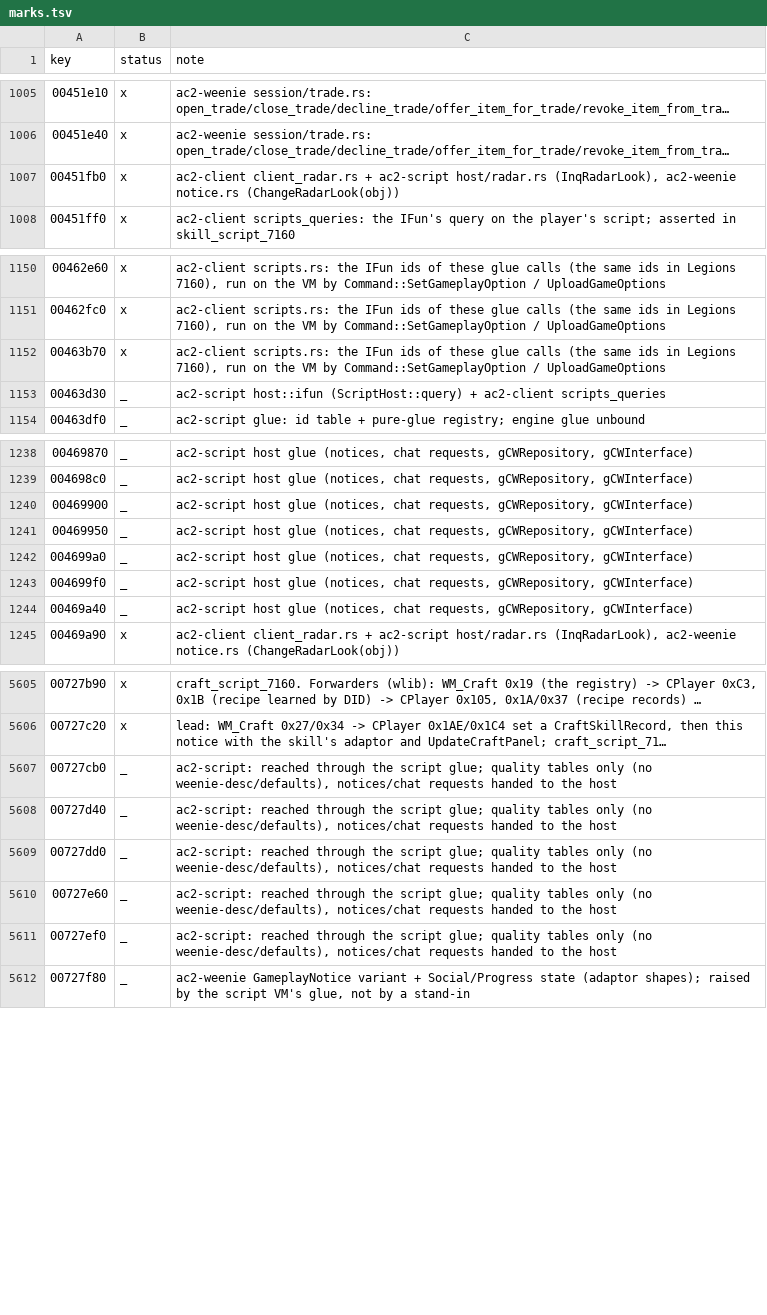
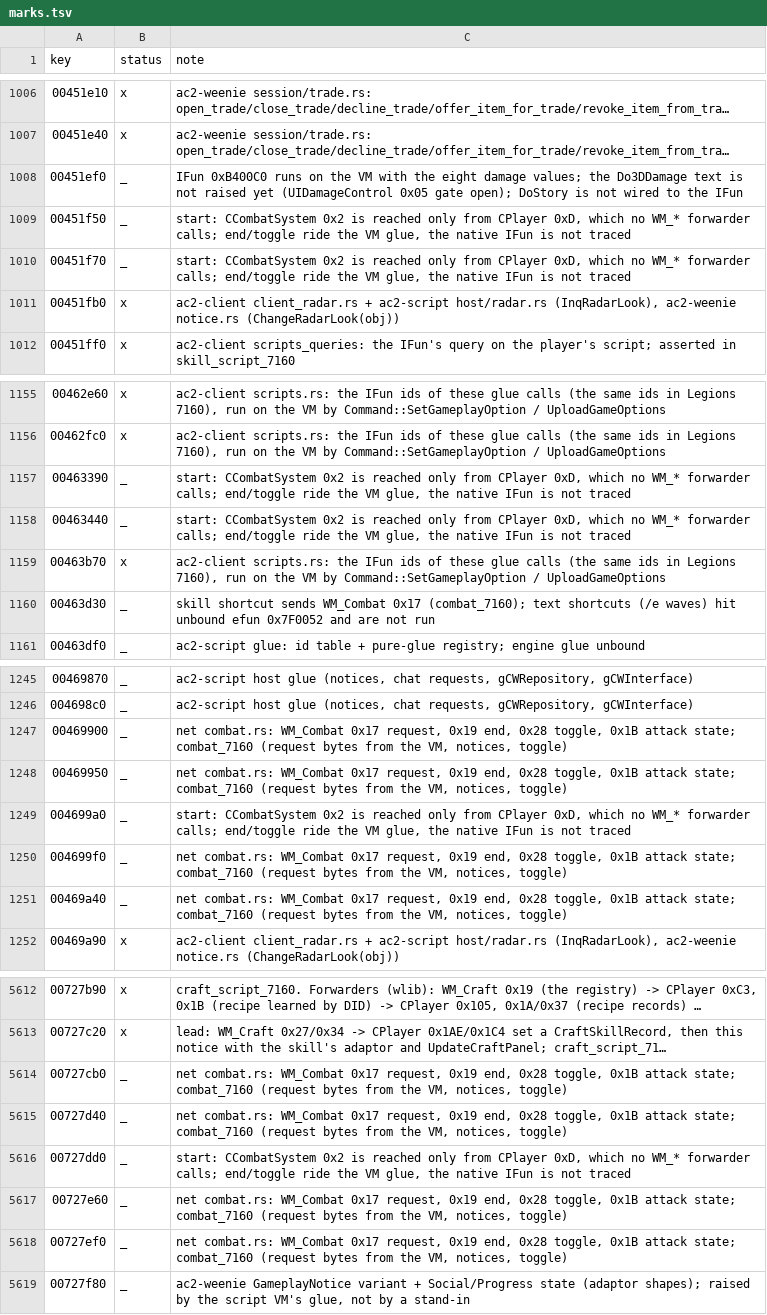
Before and after one commit to CrimsonMage/AC2_Rusted, a TSV file: docs/retail-catalog/marks.tsv, drawn as a sheet; only a part is shown, gaps mark what is left out; long unchanged cells end in …; addresses are those after the commit; the diff covers the shown part only; the diff names each change by its address in the sheet, - before the commit and + after, or states it on an @@ line.

Commit message:
Combat: a shortcut skill requests a special attack; the answers reach the bar
A skill used from the shortcut bar with a selected creature sends WM_Combat 0x17
(the attack, the maneuver, the target: int 1, int 6, long int), traced from the
wlib (UseShortcut 0xB40007 -> CPlayer 0x48 -> CCombatSystem 0x4 -> the stub at
0xFAAA4). The codecs in ac2-net name the request and the answers: WM_Combat 0x19
(end, CPlayer 0xB2 -> CCombatSystem 0xF), 0x28 (toggle, CPlayer 0x1C9), 0x1B
(attack state, CPlayer 0x2). The double answers a request for one of its creatures
with the attack state and the attack's end. combat_7160 asserts the request bytes
from the VM, the notices the bar takes, and the toggle.

Start of a special attack has no WM_* forwarder (CPlayer 0xD is unreached), and
the damage text and death are not answered yet.

```diff
--- a/docs/retail-catalog/marks.tsv
+++ b/docs/retail-catalog/marks.tsv
+row 1008: 00451ef0 | _ | IFun 0xB400C0 runs on the VM with the eight damage values; the Do3DDamage text is not raised yet (UIDamageControl 0x05 gate open); DoStory is not wired to the IFun
+row 1009: 00451f50 | _ | start: CCombatSystem 0x2 is reached only from CPlayer 0xD, which no WM_* forwarder calls; end/toggle ride the VM glue, the native IFun is not traced
+row 1010: 00451f70 | _ | start: CCombatSystem 0x2 is reached only from CPlayer 0xD, which no WM_* forwarder calls; end/toggle ride the VM glue, the native IFun is not traced
+row 1157: 00463390 | _ | start: CCombatSystem 0x2 is reached only from CPlayer 0xD, which no WM_* forwarder calls; end/toggle ride the VM glue, the native IFun is not traced
+row 1158: 00463440 | _ | start: CCombatSystem 0x2 is reached only from CPlayer 0xD, which no WM_* forwarder calls; end/toggle ride the VM glue, the native IFun is not traced
-C1160 (note): ac2-script host::ifun (ScriptHost::query) + ac2-client scripts_queries
+C1160 (note): skill shortcut sends WM_Combat 0x17 (combat_7160); text shortcuts (/e waves) hit unbound efun 0x7F0052 and are not run
-C1247:C1248 (note): ac2-script host glue (notices, chat requests, gCWRepository, gCWInterface)
+C1247:C1248 (note): net combat.rs: WM_Combat 0x17 request, 0x19 end, 0x28 toggle, 0x1B attack state; combat_7160 (request bytes from the VM, notices, toggle)
-C1249 (note): ac2-script host glue (notices, chat requests, gCWRepository, gCWInterface)
+C1249 (note): start: CCombatSystem 0x2 is reached only from CPlayer 0xD, which no WM_* forwarder calls; end/toggle ride the VM glue, the native IFun is not traced
-C1250:C1251 (note): ac2-script host glue (notices, chat requests, gCWRepository, gCWInterface)
+C1250:C1251 (note): net combat.rs: WM_Combat 0x17 request, 0x19 end, 0x28 toggle, 0x1B attack state; combat_7160 (request bytes from the VM, notices, toggle)
-C5614:C5615 (note): ac2-script: reached through the script glue; quality tables only (no weenie-desc/defaults), notices/chat requests handed to the host
+C5614:C5615 (note): net combat.rs: WM_Combat 0x17 request, 0x19 end, 0x28 toggle, 0x1B attack state; combat_7160 (request bytes from the VM, notices, toggle)
-C5616 (note): ac2-script: reached through the script glue; quality tables only (no weenie-desc/defaults), notices/chat requests handed to the host
+C5616 (note): start: CCombatSystem 0x2 is reached only from CPlayer 0xD, which no WM_* forwarder calls; end/toggle ride the VM glue, the native IFun is not traced
-C5617:C5618 (note): ac2-script: reached through the script glue; quality tables only (no weenie-desc/defaults), notices/chat requests handed to the host
+C5617:C5618 (note): net combat.rs: WM_Combat 0x17 request, 0x19 end, 0x28 toggle, 0x1B attack state; combat_7160 (request bytes from the VM, notices, toggle)
```
Also changed, not shown: 2 added rows and 2 edited cells elsewhere in this file, 9 other files.
